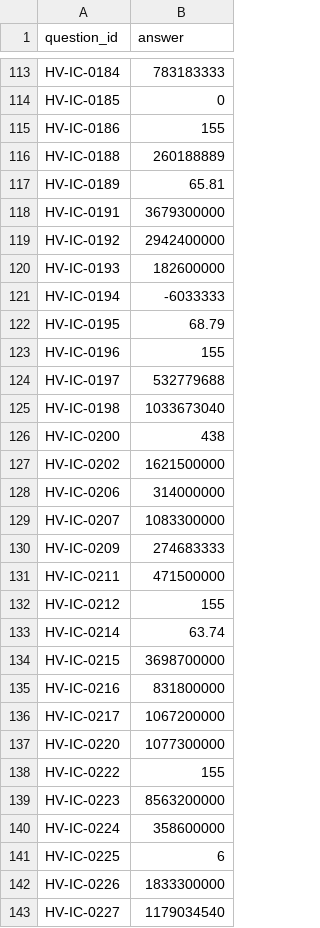
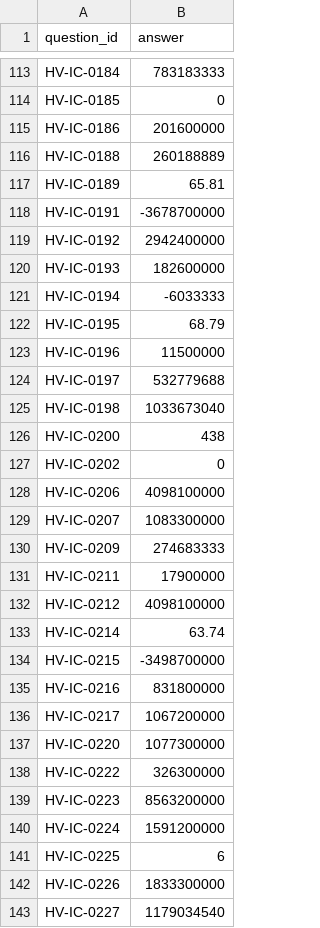
Before and after one commit to ParthDutta-29/BITS-Hackathon, a CSV file: submission.csv, drawn as a sheet; only a part is shown, gaps mark what is left out; the diff covers the shown part only.

```diff
--- a/submission.csv
+++ b/submission.csv
@@ -114,6 +114,6 @@ HV-IC-0184,783183333
 HV-IC-0185,0
-HV-IC-0186,155
+HV-IC-0186,201600000
 HV-IC-0188,260188889
 HV-IC-0189,65.81
-HV-IC-0191,3679300000
+HV-IC-0191,-3678700000
 HV-IC-0192,2942400000
@@ -122,3 +122,3 @@ HV-IC-0194,-6033333
 HV-IC-0195,68.79
-HV-IC-0196,155
+HV-IC-0196,11500000
 HV-IC-0197,532779688
@@ -126,10 +126,10 @@ HV-IC-0198,1033673040
 HV-IC-0200,438
-HV-IC-0202,1621500000
-HV-IC-0206,314000000
+HV-IC-0202,0
+HV-IC-0206,4098100000
 HV-IC-0207,1083300000
 HV-IC-0209,274683333
-HV-IC-0211,471500000
-HV-IC-0212,155
+HV-IC-0211,17900000
+HV-IC-0212,4098100000
 HV-IC-0214,63.74
-HV-IC-0215,3698700000
+HV-IC-0215,-3498700000
 HV-IC-0216,831800000
@@ -137,5 +137,5 @@ HV-IC-0217,1067200000
 HV-IC-0220,1077300000
-HV-IC-0222,155
+HV-IC-0222,326300000
 HV-IC-0223,8563200000
-HV-IC-0224,358600000
+HV-IC-0224,1591200000
 HV-IC-0225,6
```
Also changed, not shown: 97 edited cells elsewhere in this file, 1 other file.
